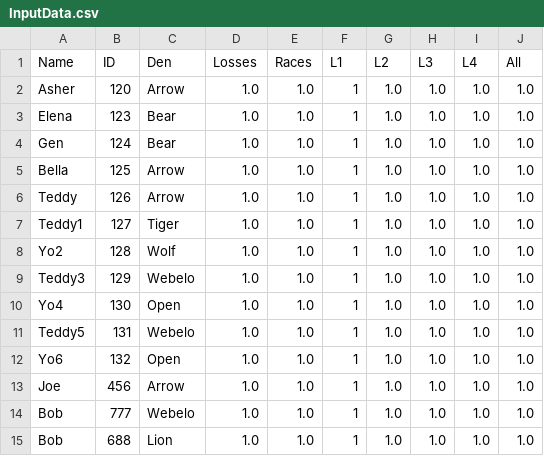
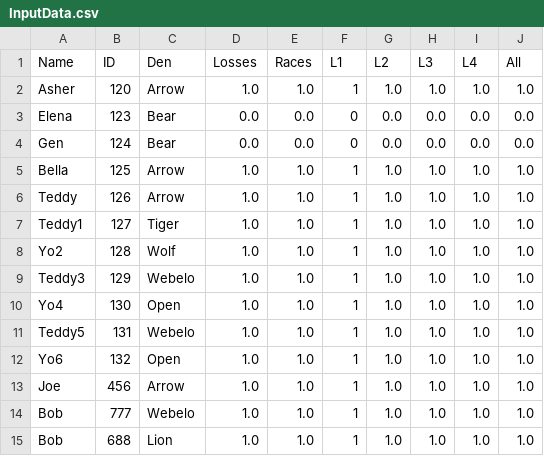
Before and after one commit to chapman178/PWDtool, a CSV file: InputData.csv, drawn as a sheet.

Commit message:
Data updated via App

```diff
--- a/InputData.csv
+++ b/InputData.csv
@@ -2,4 +2,4 @@ Name,ID,Den,Losses,Races,L1,L2,L3,L4,All
 Asher,120,Arrow,1.0,1.0,1,1.0,1.0,1.0,1.0
-Elena,123,Bear,1.0,1.0,1,1.0,1.0,1.0,1.0
-Gen,124,Bear,1.0,1.0,1,1.0,1.0,1.0,1.0
+Elena,123,Bear,0.0,0.0,0,0.0,0.0,0.0,0.0
+Gen,124,Bear,0.0,0.0,0,0.0,0.0,0.0,0.0
 Bella,125,Arrow,1.0,1.0,1,1.0,1.0,1.0,1.0
```
